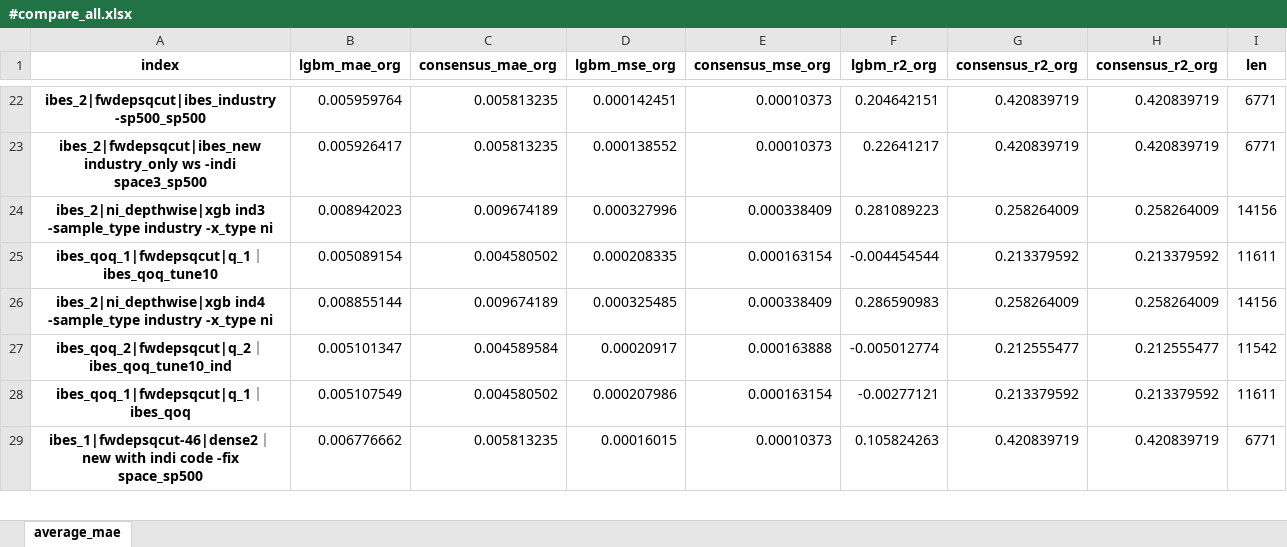
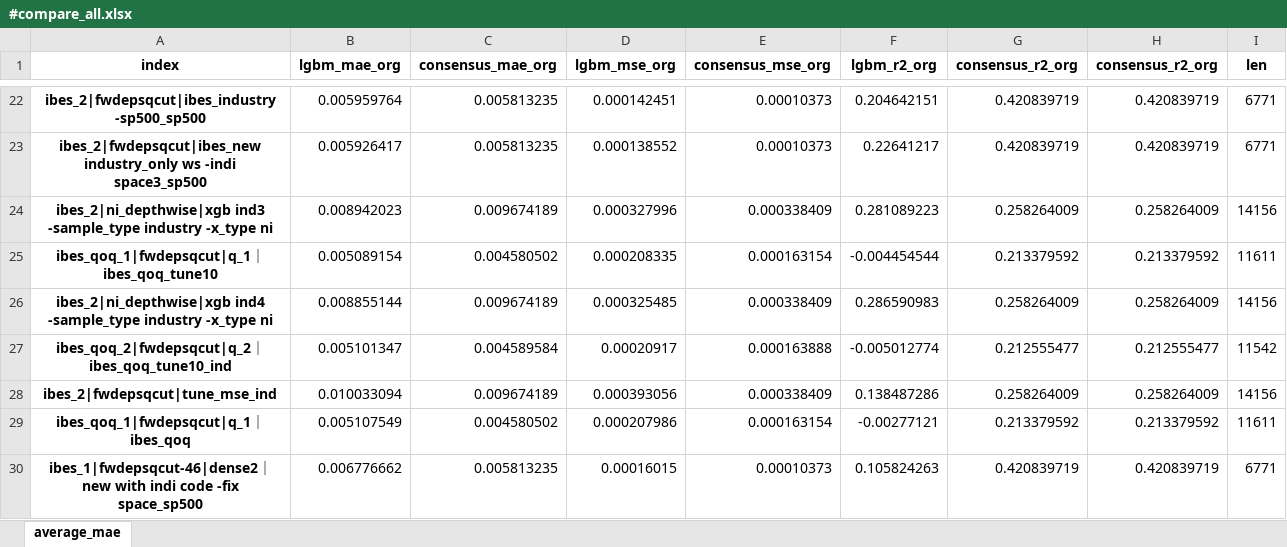
Before and after one commit to stepchoi/IAAI, an Excel workbook: results_analysis/compare_with_ibes/#compare_all.xlsx, sheet average_mae, drawn as a sheet; only a part is shown, gaps mark what is left out; values as stored, in another font and other column widths than the file's, no borders; the diff names each change by its address in the sheet, - before the commit and + after, or states it on an @@ line.

Commit message:
update lgbm mse space

```diff
--- a/results_analysis/compare_with_ibes/#compare_all.xlsx (sheet average_mae)
+++ b/results_analysis/compare_with_ibes/#compare_all.xlsx (sheet average_mae)
+row 28: ibes_2|fwdepsqcut|tune_mse_ind | 0.010033094 | 0.009674189 | 0.000393056 | 0.000338409 | 0.138487286 | 0.258264009 | 0.258264009 | 14156
```
Also changed, not shown: 3 other files.
